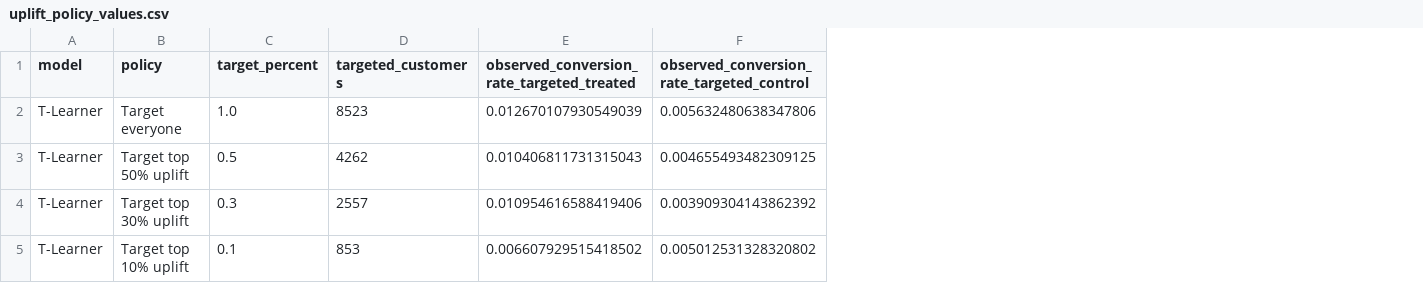
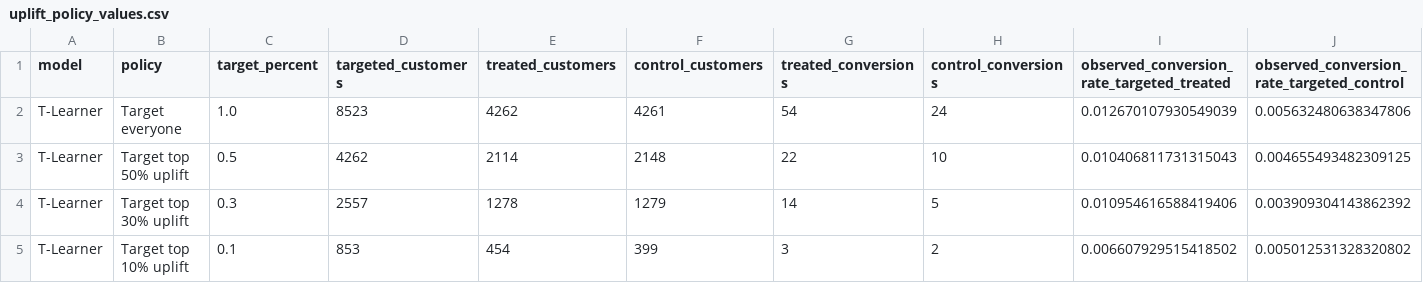
Before and after one commit to shaunaksangle/promolift-ai, a CSV file: reports/uplift/uplift_policy_values.csv, drawn as a sheet; only a part is shown; the diff names each change by its address in the sheet, - before the commit and + after, or states it on an @@ line.

```diff
--- a/reports/uplift/uplift_policy_values.csv
+++ b/reports/uplift/uplift_policy_values.csv
+column E (treated_customers), rows 2-5: 4262 | 2114 | 1278 | 454
+column F (control_customers), rows 2-5: 4261 | 2148 | 1279 | 399
+column G (treated_conversions), rows 2-5: 54 | 22 | 14 | 3
+column H (control_conversions), rows 2-5: 24 | 10 | 5 | 2
```
Also changed, not shown: reports/uplift/uplift_model_comparison.csv, 21 other files.
